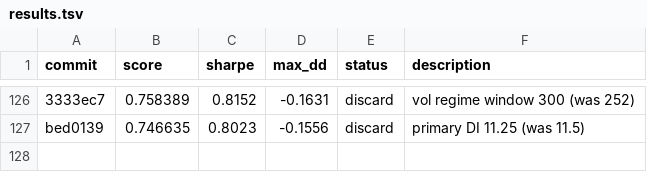
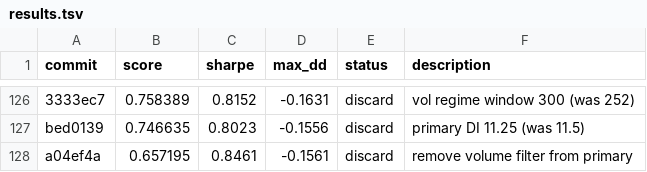
Before and after one commit to auditmos/autoquant, a TSV file: results.tsv, drawn as a sheet; only a part is shown, gaps mark what is left out; the diff names each change by its address in the sheet, - before the commit and + after, or states it on an @@ line.

```diff
--- a/results.tsv
+++ b/results.tsv
+row 128: a04ef4a | 0.657195 | 0.8461 | -0.1561 | discard | remove volume filter from primary
```
Also changed, not shown: 1 other file.
